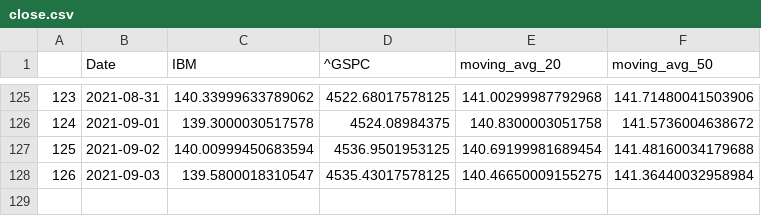
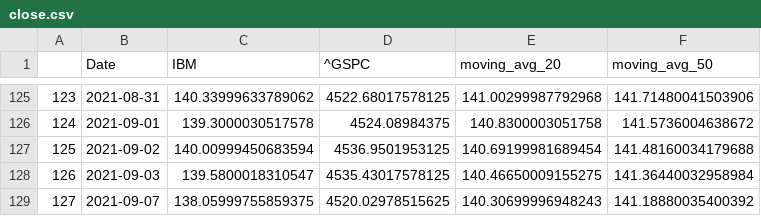
Before and after one commit to ahsamt/StockScreener, a CSV file: close.csv, drawn as a sheet; only a part is shown, gaps mark what is left out; the diff names each change by its address in the sheet, - before the commit and + after, or states it on an @@ line.

```diff
--- a/close.csv
+++ b/close.csv
+row 129: 127 | 2021-09-07 | 138.05999755859375 | 4520.02978515625 | 140.30699996948243 | 141.18880035400392
```
Also changed, not shown: stocks.csv, 4 other files.
